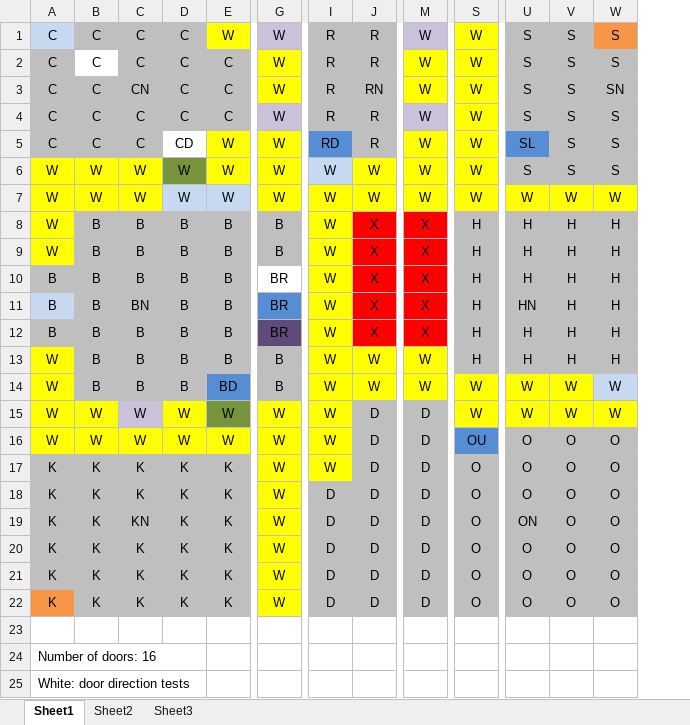
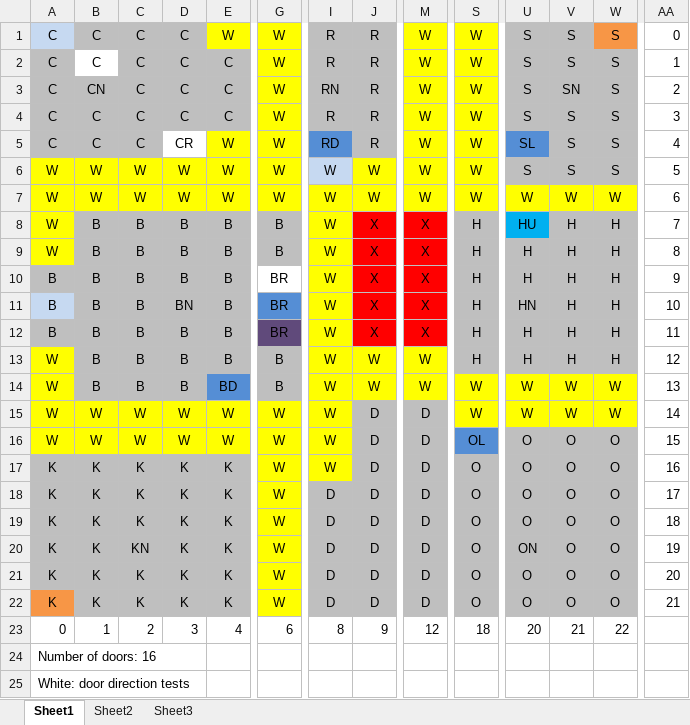
Before and after one commit to rmcmanus/ClueBoardGUI, an Excel workbook: Clue Layout.xlsx, sheet Sheet1, drawn as a sheet; only a part is shown, gaps mark what is left out; values as stored, in another font and other column widths than the file's, no borders; rows hold the shown columns only; the diff covers the shown part only; the diff names each change by its address in the sheet, - before the commit and + after, or states it on an @@ line.

Commit message:
Updated clue layout xcel sheet, had wrong door directions compared to config file

```diff
--- a/Clue Layout.xlsx (sheet Sheet1)
+++ b/Clue Layout.xlsx (sheet Sheet1)
+column AA, rows 1-22: 0 | 1 | 2 | 3 | 4 | 5 | 6 | 7 | 8 | 9 | 10 | 11 | 12 | 13 | 14 | 15 | 16 | 17 | 18 | 19 | 20 | 21
-G1 fill: #CCC1DA
+G1 fill: #FFFF00
-M1 fill: #CCC1DA
+M1 fill: #FFFF00
-B3: C
+B3: CN
-C3: CN
+C3: C
-I3: R
+I3: RN
-J3: RN
+J3: R
-V3: S
+V3: SN
-W3: SN
+W3: S
-G4 fill: #CCC1DA
+G4 fill: #FFFF00
-M4 fill: #CCC1DA
+M4 fill: #FFFF00
-D5: CD
+D5: CR
-D6 fill: #77933C
+D6 fill: #FFFF00
-D7:E7 fill: #C6D9F1
+D7:E7 fill: #FFFF00
-U8: H
+U8: HU
-U8 fill: #BFBFBF
+U8 fill: #00B0F0
-C11: BN
+C11: B
-D11: B
+D11: BN
-W14 fill: #C6D9F1
+W14 fill: #FFFF00
-C15 fill: #CCC1DA
+C15 fill: #FFFF00
-E15 fill: #77933C
+E15 fill: #FFFF00
-S16: OU
+S16: OL
-C19: KN
+C19: K
-U19: ON
+U19: O
-C20: K
+C20: KN
-U20: O
+U20: ON
-row 23: (empty)
+row 23: 0 | 1 | 2 | 3 | 4 | 6 | 8 | 9 | 12 | 18 | 20 | 21 | 22
```
Also changed, not shown: 1 added column and 2 edited cells elsewhere in this sheet.
